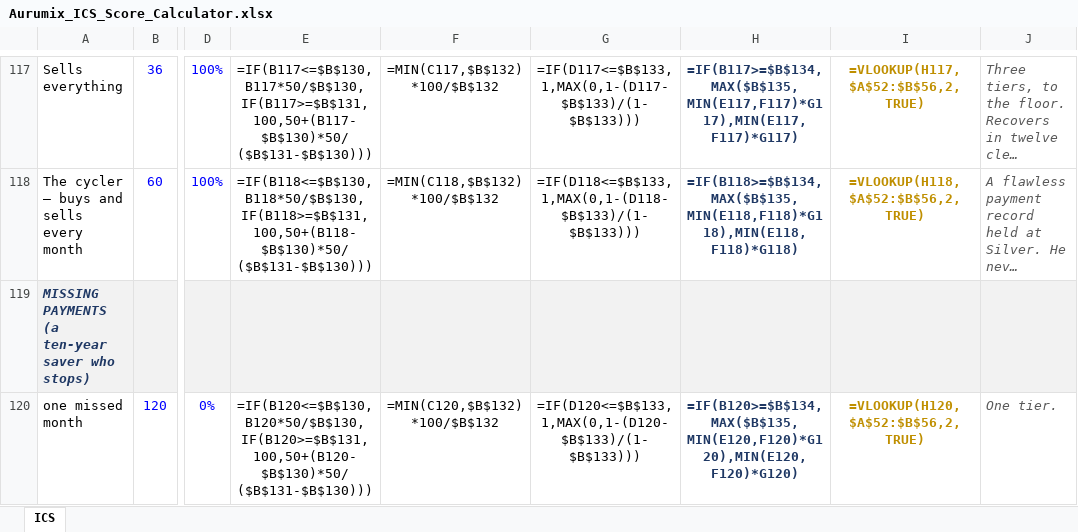
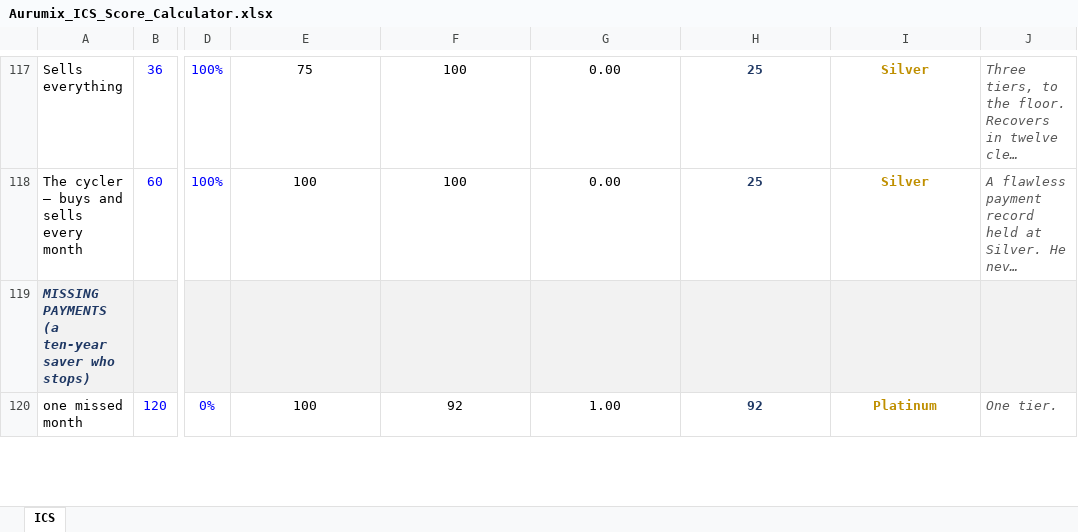
Before and after one commit to Abdsys/Aurumix, an Excel workbook: deliverables/2-mechanism-design/Aurumix_ICS_Score_Calculator.xlsx, sheet ICS, drawn as a sheet; only a part is shown, gaps mark what is left out; long unchanged cells end in …; values as stored, in another font and other column widths than the file's, no borders; formulas without a stored value are shown as written; the diff covers the shown part only; the diff names each change by its address in the sheet, - before the commit and + after, or states it on an @@ line.

```diff
--- a/deliverables/2-mechanism-design/Aurumix_ICS_Score_Calculator.xlsx (sheet ICS)
+++ b/deliverables/2-mechanism-design/Aurumix_ICS_Score_Calculator.xlsx (sheet ICS)
-E117: =IF(B117<=$B$130,B117*50/$B$130,IF(B117>=$B$131,100,50+(B117-$B$130)*50/($B$131-$B$130)))
+E117: 75
-F117: =MIN(C117,$B$132)*100/$B$132
+F117: 100
-G117: =IF(D117<=$B$133,1,MAX(0,1-(D117-$B$133)/(1-$B$133)))
+G117: 0.00
-H117: =IF(B117>=$B$134,MAX($B$135,MIN(E117,F117)*G117),MIN(E117,F117)*G117)
+H117: 25
-I117: =VLOOKUP(H117,$A$52:$B$56,2,TRUE)
+I117: Silver
-E118: =IF(B118<=$B$130,B118*50/$B$130,IF(B118>=$B$131,100,50+(B118-$B$130)*50/($B$131-$B$130)))
+E118: 100
-F118: =MIN(C118,$B$132)*100/$B$132
+F118: 100
-G118: =IF(D118<=$B$133,1,MAX(0,1-(D118-$B$133)/(1-$B$133)))
+G118: 0.00
-H118: =IF(B118>=$B$134,MAX($B$135,MIN(E118,F118)*G118),MIN(E118,F118)*G118)
+H118: 25
-I118: =VLOOKUP(H118,$A$52:$B$56,2,TRUE)
+I118: Silver
-E120: =IF(B120<=$B$130,B120*50/$B$130,IF(B120>=$B$131,100,50+(B120-$B$130)*50/($B$131-$B$130)))
+E120: 100
-F120: =MIN(C120,$B$132)*100/$B$132
+F120: 92
-G120: =IF(D120<=$B$133,1,MAX(0,1-(D120-$B$133)/(1-$B$133)))
+G120: 1.00
-H120: =IF(B120>=$B$134,MAX($B$135,MIN(E120,F120)*G120),MIN(E120,F120)*G120)
+H120: 92
-I120: =VLOOKUP(H120,$A$52:$B$56,2,TRUE)
+I120: Platinum
```
Also changed, not shown: 167 edited cells elsewhere in this sheet, 2 other files.
